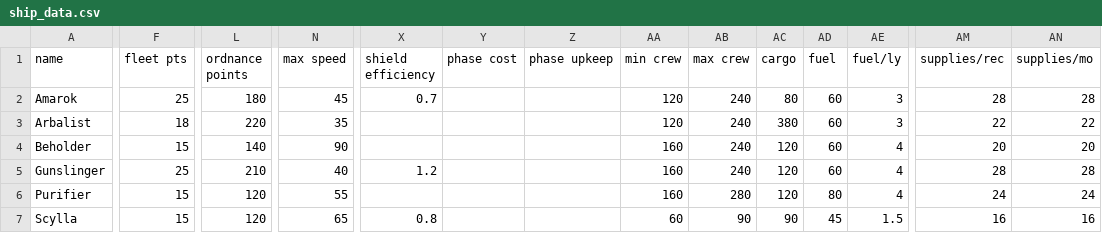
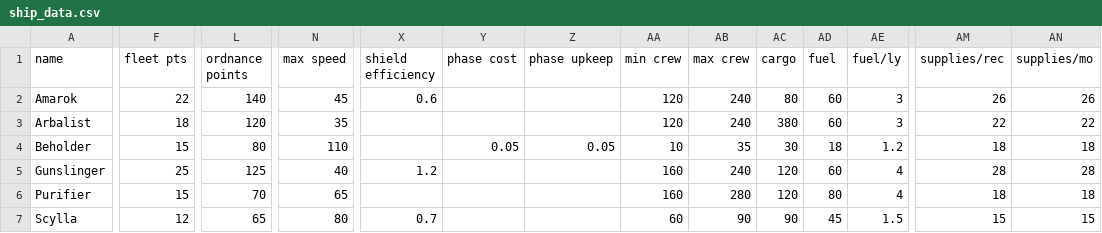
Before and after one commit to cat-person/starsector_notacat_gunships, a CSV file: data/hulls/ship_data.csv, drawn as a sheet; only a part is shown, gaps mark what is left out; the diff covers the shown part only; the diff names each change by its address in the sheet, - before the commit and + after, or states it on an @@ line.

```diff
--- a/data/hulls/ship_data.csv
+++ b/data/hulls/ship_data.csv
-F2 (fleet pts): 25
+F2 (fleet pts): 22
-L2 (ordnance points): 180
+L2 (ordnance points): 140
-X2 (shield efficiency): 0.7
+X2 (shield efficiency): 0.6
-AM2 (supplies/rec): 28
+AM2 (supplies/rec): 26
-AN2 (supplies/mo): 28
+AN2 (supplies/mo): 26
-L3 (ordnance points): 220
+L3 (ordnance points): 120
-L4 (ordnance points): 140
+L4 (ordnance points): 80
-N4 (max speed): 90
+N4 (max speed): 110
-Y4 (phase cost): (empty)
+Y4 (phase cost): 0.05
-Z4 (phase upkeep): (empty)
+Z4 (phase upkeep): 0.05
-AA4 (min crew): 160
+AA4 (min crew): 10
-AB4 (max crew): 240
+AB4 (max crew): 35
-AC4 (cargo): 120
+AC4 (cargo): 30
-AD4 (fuel): 60
+AD4 (fuel): 18
-AE4 (fuel/ly): 4
+AE4 (fuel/ly): 1.2
-AM4 (supplies/rec): 20
+AM4 (supplies/rec): 18
-AN4 (supplies/mo): 20
+AN4 (supplies/mo): 18
-L5 (ordnance points): 210
+L5 (ordnance points): 125
-L6 (ordnance points): 120
+L6 (ordnance points): 70
-N6 (max speed): 55
+N6 (max speed): 65
-AM6 (supplies/rec): 24
+AM6 (supplies/rec): 18
-AN6 (supplies/mo): 24
+AN6 (supplies/mo): 18
-F7 (fleet pts): 15
+F7 (fleet pts): 12
-L7 (ordnance points): 120
+L7 (ordnance points): 65
-N7 (max speed): 65
+N7 (max speed): 80
-X7 (shield efficiency): 0.8
+X7 (shield efficiency): 0.7
-AM7 (supplies/rec): 16
+AM7 (supplies/rec): 15
-AN7 (supplies/mo): 16
+AN7 (supplies/mo): 15
```
Also changed, not shown: 1 edited cell elsewhere in this file, data/weapons/weapon_data.csv, 12 other files.
